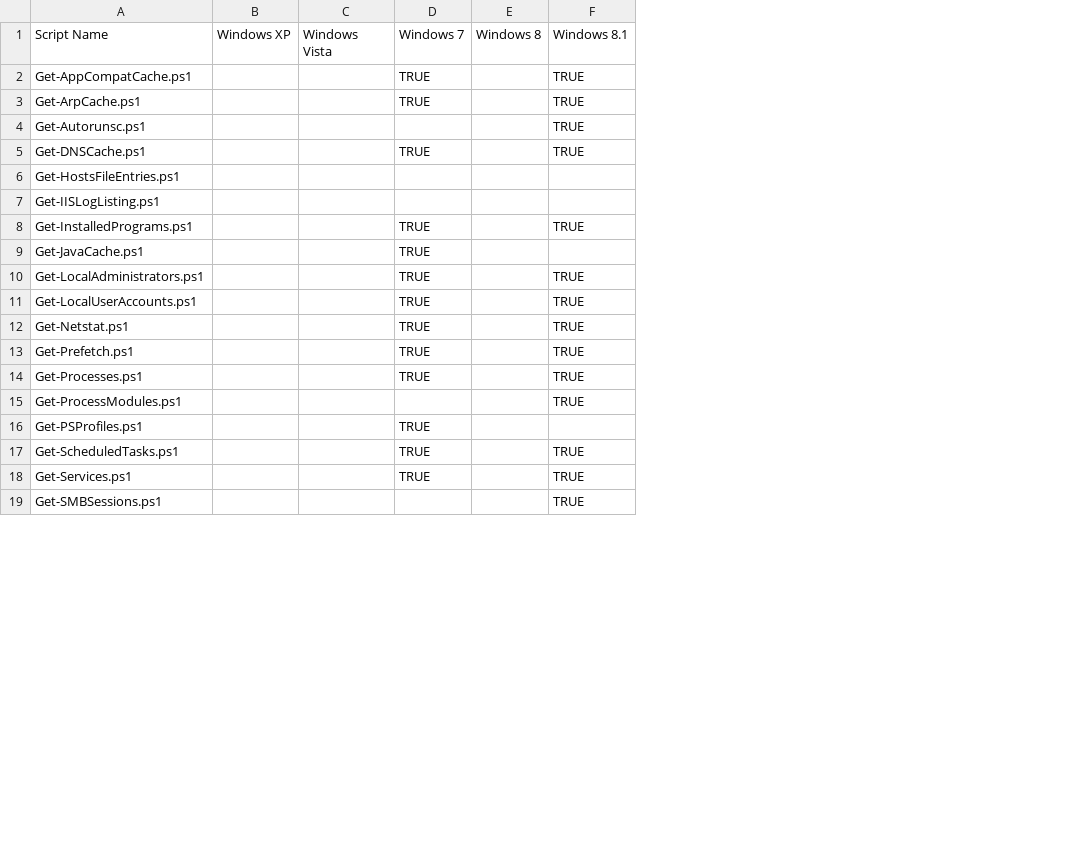
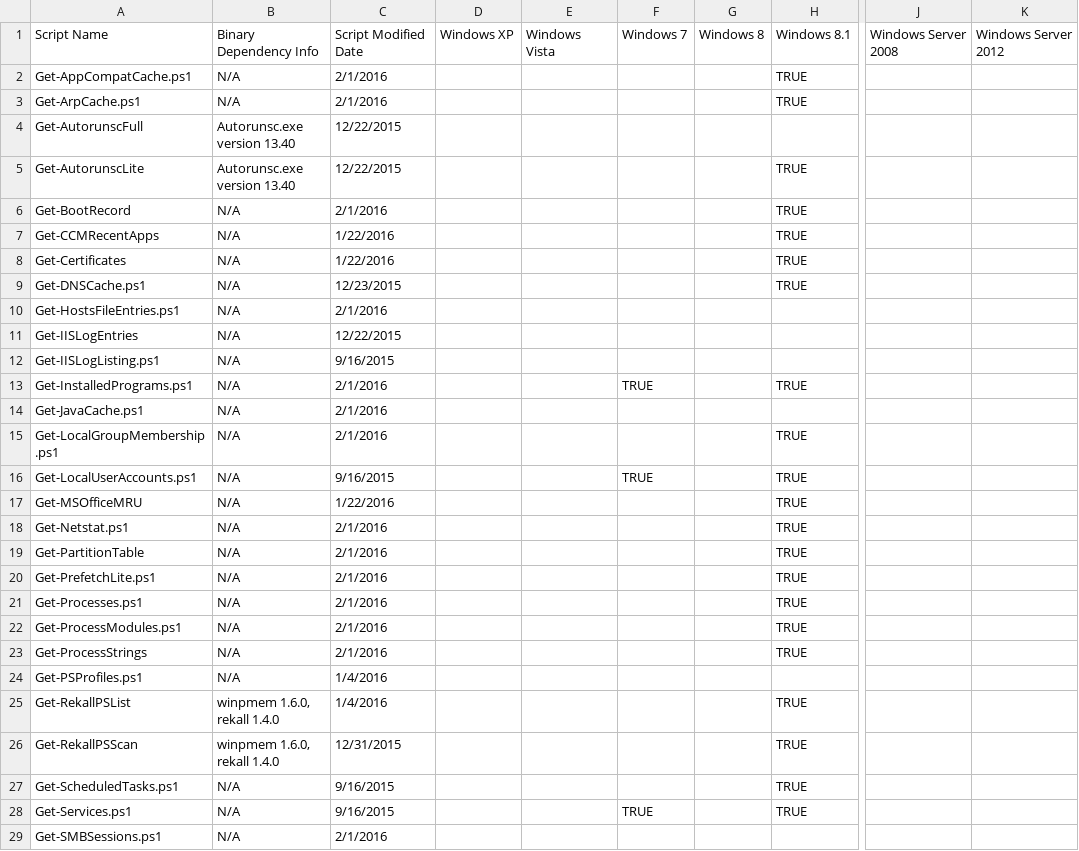
Before and after one commit to davidhowell-tx/Invoke-LiveResponse, a CSV file: CollectionModules/SupportedOSMatrix.csv, drawn as a sheet; only a part is shown, gaps mark what is left out; removed rows and columns are numbered as before the commit, all else as after; rows hold the shown columns only; the diff covers the shown part only; the diff names each change by its address in the sheet, - before the commit and + after, or states it on an @@ line.

Commit message:
Version 1.3

```diff
--- a/CollectionModules/SupportedOSMatrix.csv
+++ b/CollectionModules/SupportedOSMatrix.csv
+column B, rows 1-3: Binary Dependency Info | N/A | N/A; row 5: Autorunsc.exe version 13.40; rows 9-10: N/A | N/A; rows 12-14: all N/A; row 16: N/A; row 18: N/A; rows 20-22: all N/A; row 24: N/A; rows 27-29: all N/A
+column C, rows 1-3: Script Modified Date | 2/1/2016 | 2/1/2016; row 5: 12/22/2015; rows 9-10: 12/23/2015 | 2/1/2016; rows 12-14: 9/16/2015 | 2/1/2016 | 2/1/2016; row 16: 9/16/2015; row 18: 2/1/2016; rows 20-22: all 2/1/2016; row 24: 1/4/2016; rows 27-29: 9/16/2015 | 9/16/2015 | 2/1/2016
+column J, row 1: Windows Server 2008
+column K, row 1: Windows Server 2012
-F2:F3: TRUE
+F2:F3: (empty)
+row 4: Get-AutorunscFull | Autorunsc.exe version 13.40 | 12/22/2015
-A5: Get-Autorunsc.ps1
+A5: Get-AutorunscLite
+row 6: Get-BootRecord | N/A | 2/1/2016 |  |  |  |  | TRUE
+row 7: Get-CCMRecentApps | N/A | 1/22/2016 |  |  |  |  | TRUE
+row 8: Get-Certificates | N/A | 1/22/2016 |  |  |  |  | TRUE
-F9: TRUE
+F9: (empty)
+row 11: Get-IISLogEntries | N/A | 12/22/2015
-F14: TRUE
+F14: (empty)
-row 10: Get-LocalAdministrators.ps1 |  |  | TRUE |  | TRUE
+row 15: Get-LocalGroupMembership.ps1 | N/A | 2/1/2016 |  |  |  |  | TRUE
+row 17: Get-MSOfficeMRU | N/A | 1/22/2016 |  |  |  |  | TRUE
-F18: TRUE
+F18: (empty)
+row 19: Get-PartitionTable | N/A | 2/1/2016 |  |  |  |  | TRUE
-A20: Get-Prefetch.ps1
+A20: Get-PrefetchLite.ps1
-F20:F21: TRUE
+F20:F21: (empty)
+row 23: Get-ProcessStrings | N/A | 2/1/2016 |  |  |  |  | TRUE
-F24: TRUE
+F24: (empty)
+row 25: Get-RekallPSList | winpmem 1.6.0, rekall 1.4.0 | 1/4/2016 |  |  |  |  | TRUE
+row 26: Get-RekallPSScan | winpmem 1.6.0, rekall 1.4.0 | 12/31/2015 |  |  |  |  | TRUE
-F27: TRUE
+F27: (empty)
-H29: TRUE
+H29: (empty)
```
Also changed, not shown: 5 added rows and 5 edited cells elsewhere in this file, 33 other files.
